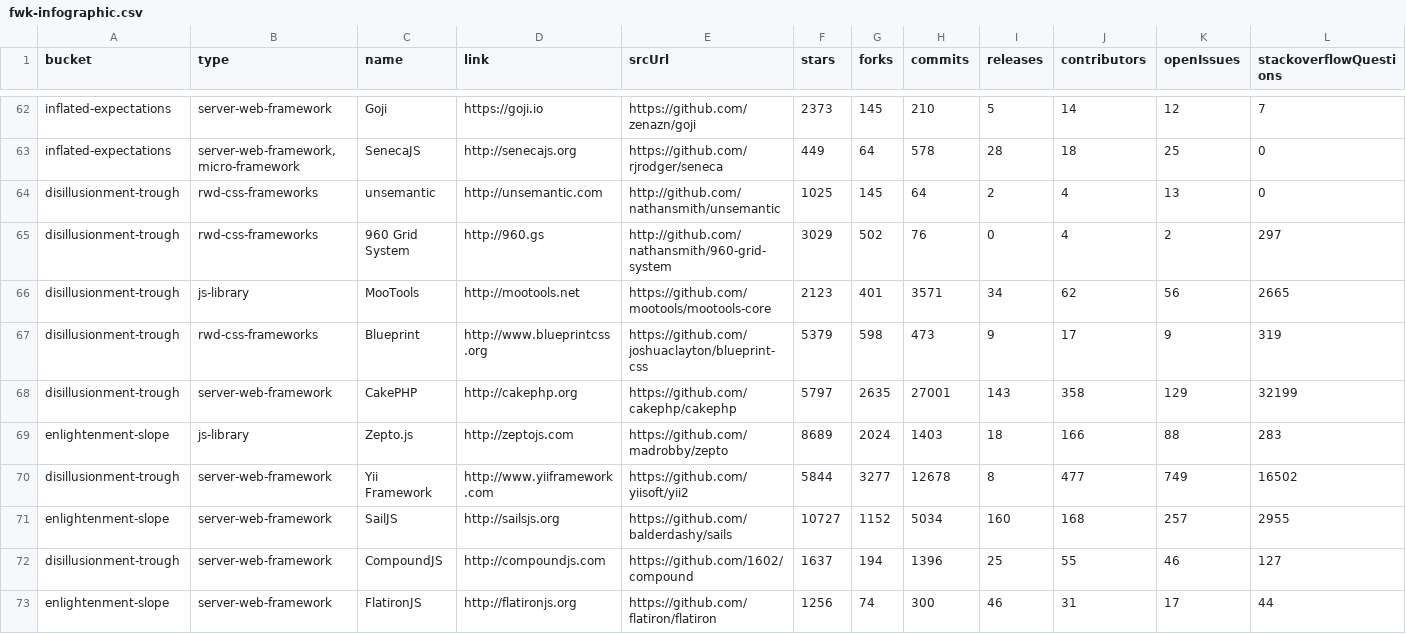
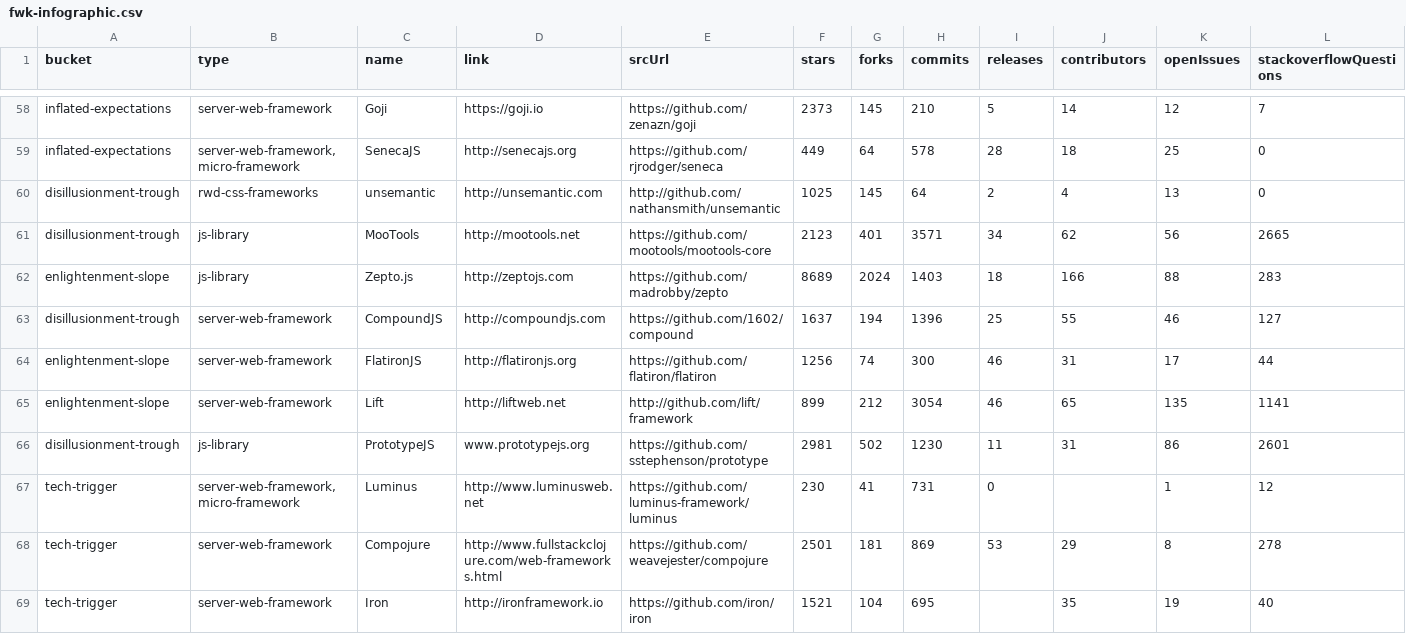
Before and after one commit to wipro-oss/fwk-infographic, a CSV file: app/csv/fwk-infographic.csv, drawn as a sheet; only a part is shown, gaps mark what is left out; the shorter side is filled out with more unchanged rows; rows hold the shown columns only; the diff covers the shown part only; the diff names each change by its address in the sheet, - before the commit and + after, or states it on an @@ line.

Commit message:
removing some entries to make space

```diff
--- a/app/csv/fwk-infographic.csv
+++ b/app/csv/fwk-infographic.csv
-row 65: disillusionment-trough | rwd-css-frameworks | 960 Grid System | http://960.gs | http://github.com/nathansmith/960-grid-system | 3029 | 502 | 76 | 0 | 4 | 2 | 297
-row 67: disillusionment-trough | rwd-css-frameworks | Blueprint | http://www.blueprintcss.org | https://github.com/joshuaclayton/blueprint-css | 5379 | 598 | 473 | 9 | 17 | 9 | 319
-row 68: disillusionment-trough | server-web-framework | CakePHP | http://cakephp.org | https://github.com/cakephp/cakephp | 5797 | 2635 | 27001 | 143 | 358 | 129 | 32199
-row 70: disillusionment-trough | server-web-framework | Yii Framework | http://www.yiiframework.com | https://github.com/yiisoft/yii2 | 5844 | 3277 | 12678 | 8 | 477 | 749 | 16502
-row 71: enlightenment-slope | server-web-framework | SailJS | http://sailsjs.org | https://github.com/balderdashy/sails | 10727 | 1152 | 5034 | 160 | 168 | 257 | 2955
```
Also changed, not shown: 7 removed rows and 2 edited cells elsewhere in this file, 12 other files.
